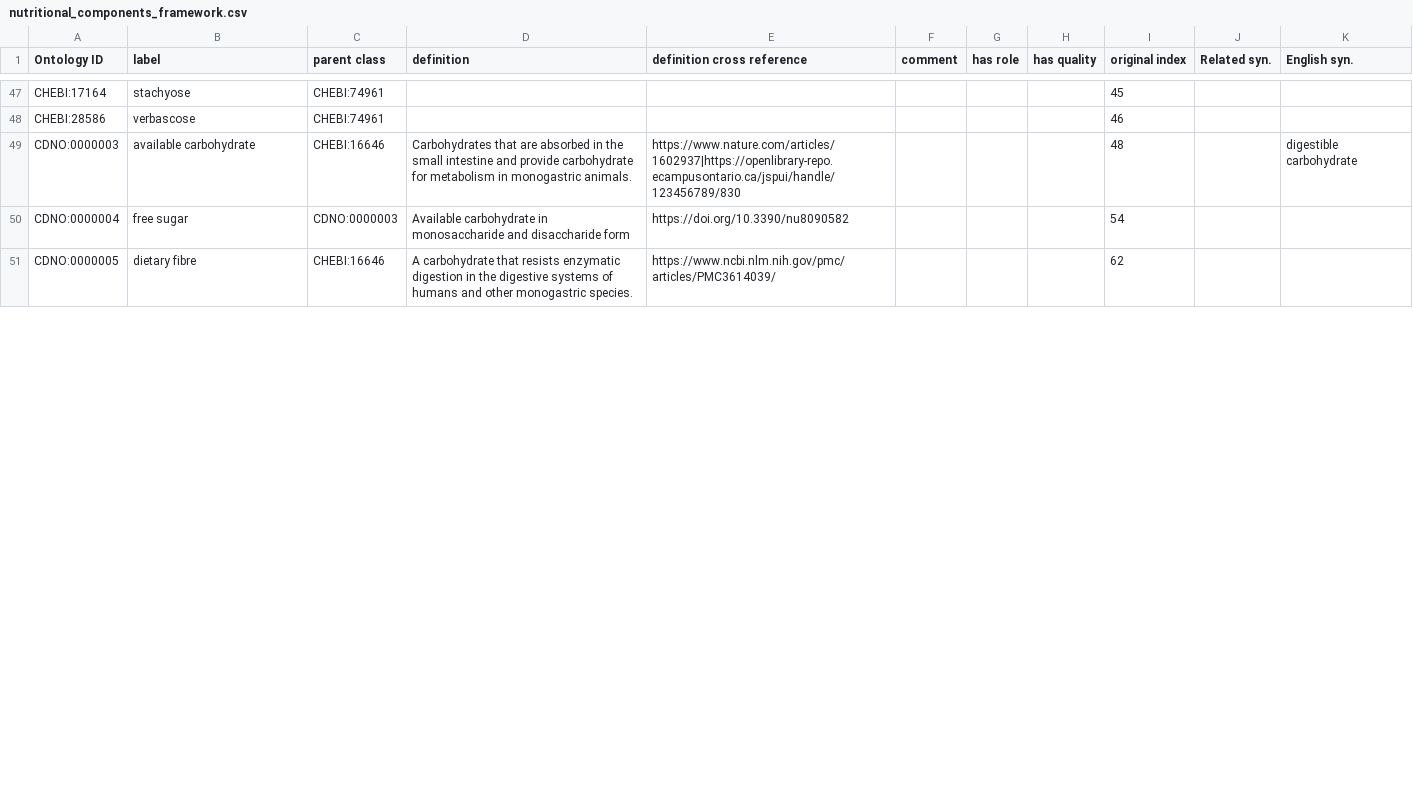
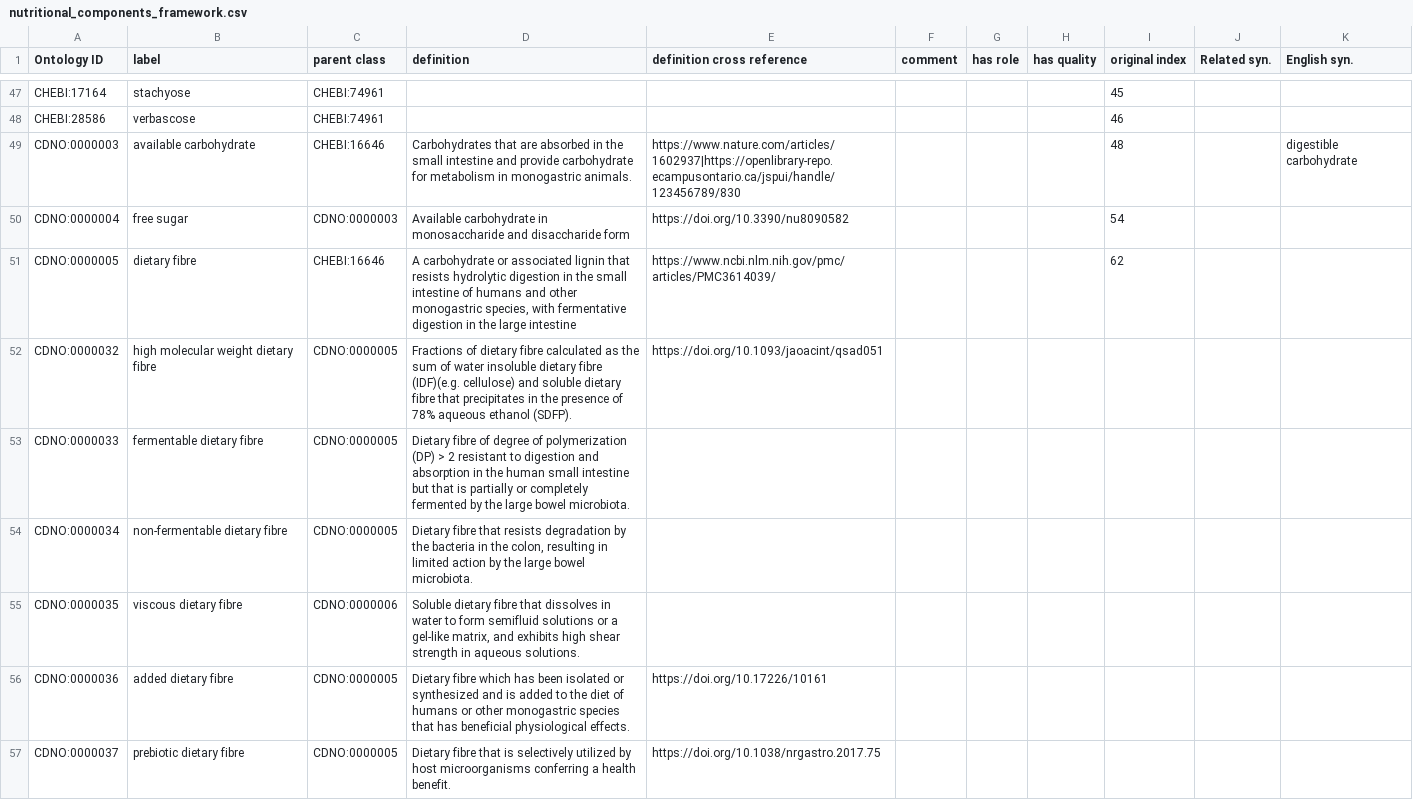
Before and after one commit to CompositionalDietaryNutritionOntology/cdno, a CSV file: src/ontology/templates/nutritional_components_framework.csv, drawn as a sheet; only a part is shown, gaps mark what is left out; the diff covers the shown part only.

```diff
--- a/src/ontology/templates/nutritional_components_framework.csv
+++ b/src/ontology/templates/nutritional_components_framework.csv
@@ -50,2 +50,8 @@ CDNO:0000003,available carbohydrate,CHEBI:16646,Carbohydrates that are absorbed
 CDNO:0000004,free sugar,CDNO:0000003,Available carbohydrate in monosaccharide and disaccharide form,https://doi.org/10.3390/nu8090582,,,,54,,
-CDNO:0000005,dietary fibre,CHEBI:16646,A carbohydrate that resists enzymatic digestion in the digestive systems of humans and other monogastric species.,https://www.ncbi.nlm.nih.gov/pmc/articles/PMC3614039/,,,,62,,
+CDNO:0000005,dietary fibre,CHEBI:16646,"A carbohydrate or associated lignin that resists hydrolytic digestion in the small intestine of humans and other monogastric species, with fermentative digestion in the large intestine",https://www.ncbi.nlm.nih.gov/pmc/articles/PMC3614039/,,,,62,,
+CDNO:0000032,high molecular weight dietary fibre,CDNO:0000005,Fractions of dietary fibre calculated as the sum of water insoluble dietary fibre (IDF)(e.g. cellulose) and soluble dietary fibre that precipitates in the presence of 78% aqueous ethanol (SDFP).,https://doi.org/10.1093/jaoacint/qsad051,,,,,,
+CDNO:0000033,fermentable dietary fibre,CDNO:0000005,Dietary fibre of degree of polymerization (DP) > 2 resistant to digestion and absorption in the human small intestine but that is partially or completely fermented by the large bowel microbiota.,,,,,,,
+CDNO:0000034,non-fermentable dietary fibre,CDNO:0000005,"Dietary fibre that resists degradation by the bacteria in the colon, resulting in limited action by the large bowel microbiota.",,,,,,,
+CDNO:0000035,viscous dietary fibre,CDNO:0000006,"Soluble dietary fibre that dissolves in water to form semifluid solutions or a gel-like matrix, and exhibits high shear strength in aqueous solutions.",,,,,,,
+CDNO:0000036,added dietary fibre,CDNO:0000005,Dietary fibre which has been isolated or synthesized and is added to the diet of humans or other monogastric species that has beneficial physiological effects.,https://doi.org/10.17226/10161,,,,,,
+CDNO:0000037,prebiotic dietary fibre,CDNO:0000005,Dietary fibre that is selectively utilized by host microorganisms conferring a health benefit.,https://doi.org/10.1038/nrgastro.2017.75,,,,,,
```
Also changed, not shown: 3 added rows and 4 edited cells elsewhere in this file, src/ontology/templates/chemical_concentration.csv, src/ontology/templates/mappings.csv, 31 other files.
